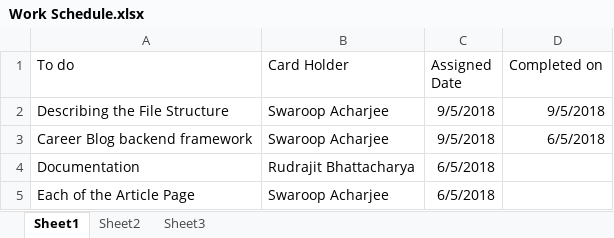
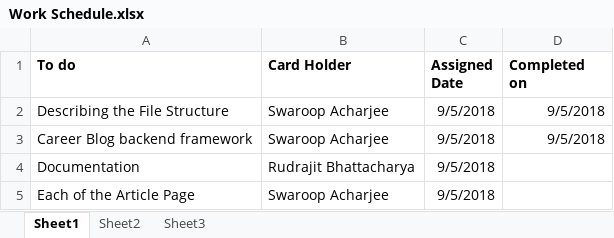
Before and after one commit to LocalXpress/breakfreev2, an Excel workbook: Work Schedule.xlsx, sheet Sheet1, drawn as a sheet; values as stored, in another font and other column widths than the file's, no borders; the diff names each change by its address in the sheet, - before the commit and + after, or states it on an @@ line.

Commit message:
Slight Changes in Work Schedule

```diff
--- a/Work Schedule.xlsx (sheet Sheet1)
+++ b/Work Schedule.xlsx (sheet Sheet1)
-A1:D1 bold: off
+A1:D1 bold: on
-D3 (Completed on): 6/5/2018
+D3 (Completed on): 9/5/2018
-C4:C5 (Assigned Date): 6/5/2018
+C4:C5 (Assigned Date): 9/5/2018
```
Also changed, not shown: 1 other file.
